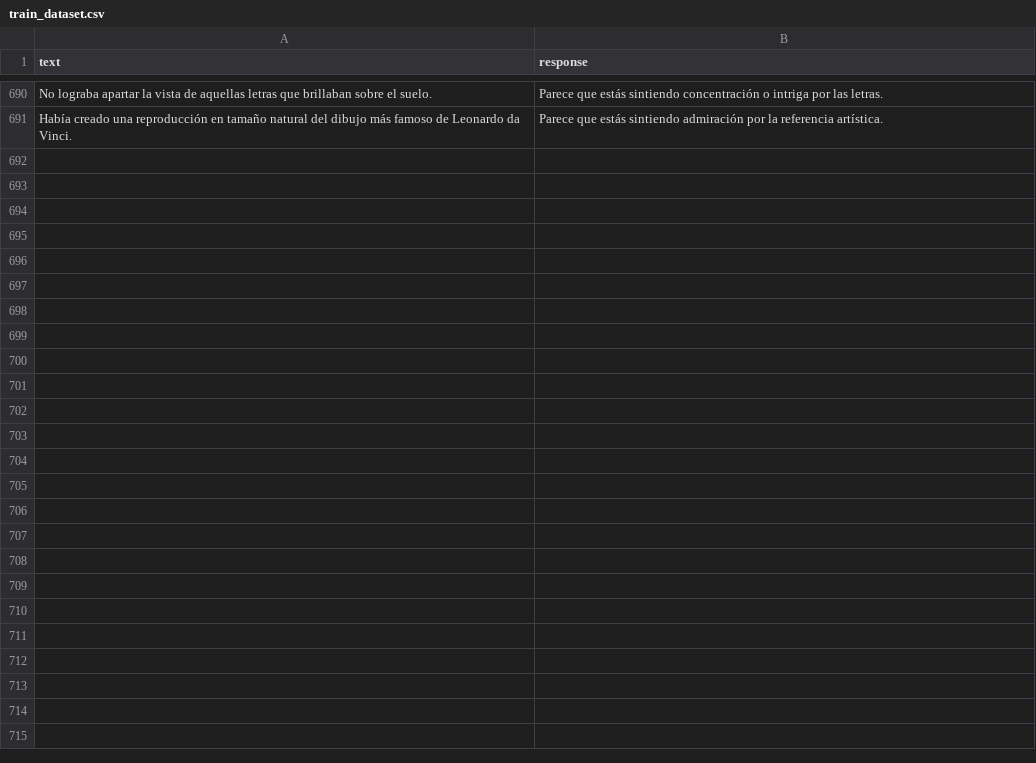
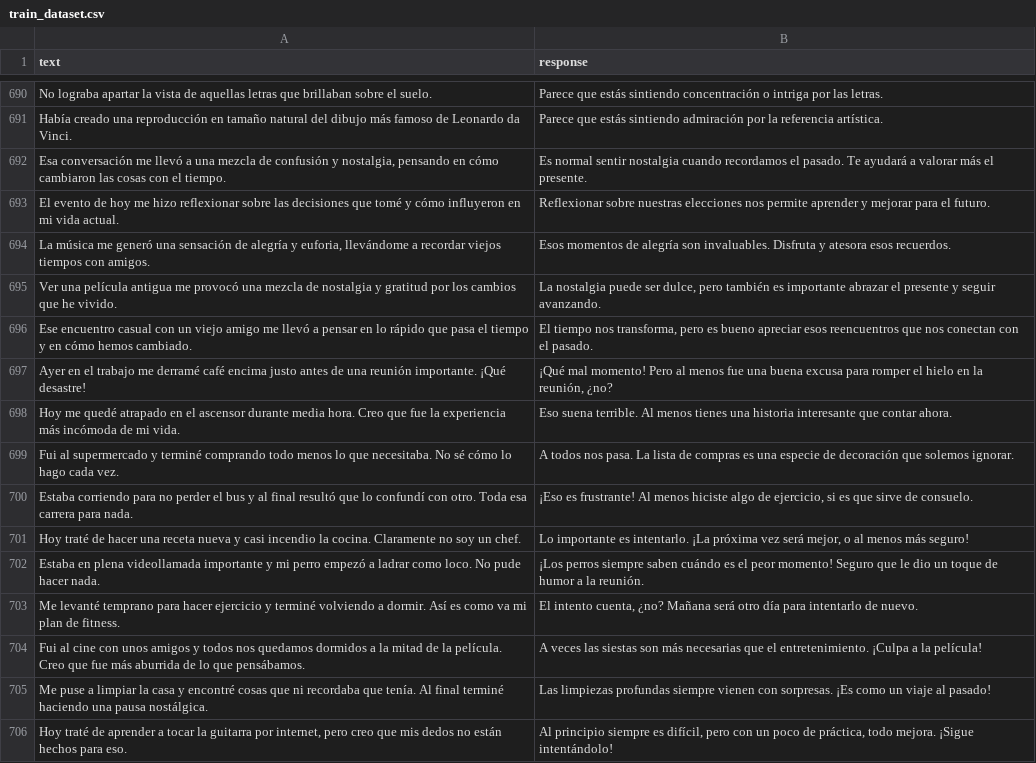
Before and after one commit to nakato156/skai, a CSV file: nlp/datasets/gpt/train_dataset.csv, drawn as a sheet; only a part is shown, gaps mark what is left out.

```diff
--- a/nlp/datasets/gpt/train_dataset.csv
+++ b/nlp/datasets/gpt/train_dataset.csv
@@ -691 +691,16 @@ No lograba apartar la vista de aquellas letras que brillaban sobre el suelo.,Par
 Había creado una reproducción en tamaño natural del dibujo más famoso de Leonardo da Vinci.,Parece que estás sintiendo admiración por la referencia artística.
+"Esa conversación me llevó a una mezcla de confusión y nostalgia, pensando en cómo cambiaron las cosas con el tiempo.","Es normal sentir nostalgia cuando recordamos el pasado. Te ayudará a valorar más el presente."
+"El evento de hoy me hizo reflexionar sobre las decisiones que tomé y cómo influyeron en mi vida actual." ,"Reflexionar sobre nuestras elecciones nos permite aprender y mejorar para el futuro."
+"La música me generó una sensación de alegría y euforia, llevándome a recordar viejos tiempos con amigos.","Esos momentos de alegría son invaluables. Disfruta y atesora esos recuerdos."
+"Ver una película antigua me provocó una mezcla de nostalgia y gratitud por los cambios que he vivido.","La nostalgia puede ser dulce, pero también es importante abrazar el presente y seguir avanzando."
+"Ese encuentro casual con un viejo amigo me llevó a pensar en lo rápido que pasa el tiempo y en cómo hemos cambiado.","El tiempo nos transforma, pero es bueno apreciar esos reencuentros que nos conectan con el pasado."
+"Ayer en el trabajo me derramé café encima justo antes de una reunión importante. ¡Qué desastre!","¡Qué mal momento! Pero al menos fue una buena excusa para romper el hielo en la reunión, ¿no?"
+"Hoy me quedé atrapado en el ascensor durante media hora. Creo que fue la experiencia más incómoda de mi vida.", "Eso suena terrible. Al menos tienes una historia interesante que contar ahora."
+"Fui al supermercado y terminé comprando todo menos lo que necesitaba. No sé cómo lo hago cada vez.","A todos nos pasa. La lista de compras es una especie de decoración que solemos ignorar."
+"Estaba corriendo para no perder el bus y al final resultó que lo confundí con otro. Toda esa carrera para nada.","¡Eso es frustrante! Al menos hiciste algo de ejercicio, si es que sirve de consuelo."
+"Hoy traté de hacer una receta nueva y casi incendio la cocina. Claramente no soy un chef.","Lo importante es intentarlo. ¡La próxima vez será mejor, o al menos más seguro!"
+"Estaba en plena videollamada importante y mi perro empezó a ladrar como loco. No pude hacer nada.","¡Los perros siempre saben cuándo es el peor momento! Seguro que le dio un toque de humor a la reunión."
+"Me levanté temprano para hacer ejercicio y terminé volviendo a dormir. Así es como va mi plan de fitness.","El intento cuenta, ¿no? Mañana será otro día para intentarlo de nuevo."
+"Fui al cine con unos amigos y todos nos quedamos dormidos a la mitad de la película. Creo que fue más aburrida de lo que pensábamos.","A veces las siestas son más necesarias que el entretenimiento. ¡Culpa a la película!"
+"Me puse a limpiar la casa y encontré cosas que ni recordaba que tenía. Al final terminé haciendo una pausa nostálgica.","Las limpiezas profundas siempre vienen con sorpresas. ¡Es como un viaje al pasado!"
+"Hoy traté de aprender a tocar la guitarra por internet, pero creo que mis dedos no están hechos para eso.","Al principio siempre es difícil, pero con un poco de práctica, todo mejora. ¡Sigue intentándolo!"
```
Also changed, not shown: 23 other files.
